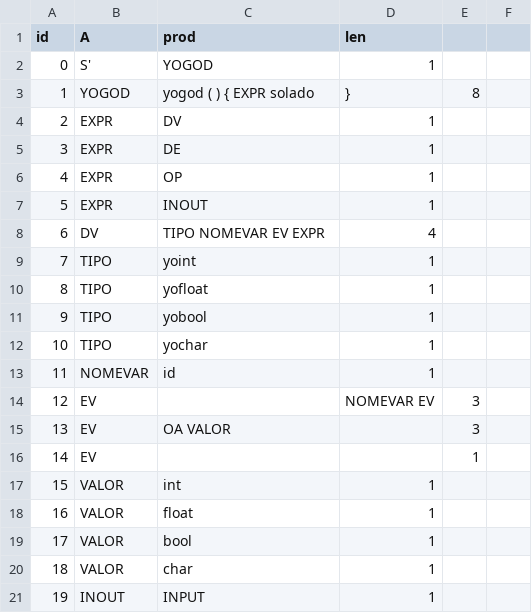
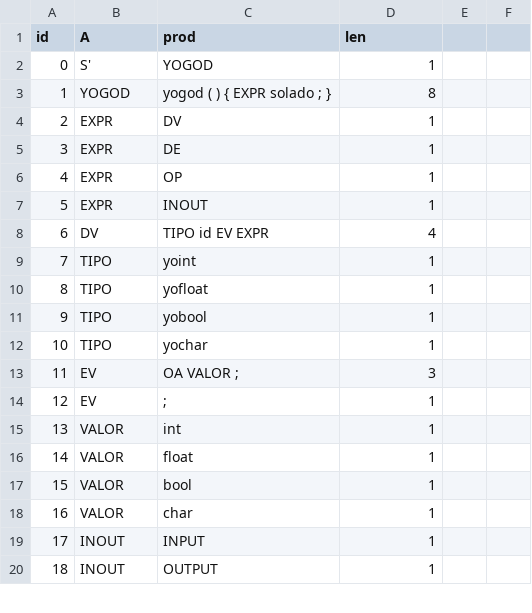
Before and after one commit to jcanabarro/YoComp, a CSV file: SLR/Producoes.csv, drawn as a sheet; only a part is shown; the shorter side is filled out with more unchanged rows; removed rows and columns are numbered as before the commit, all else as after; the diff covers the shown part only; the diff names each change by its address in the sheet, - before the commit and + after, or states it on an @@ line.

```diff
--- a/SLR/Producoes.csv
+++ b/SLR/Producoes.csv
-C3 (prod): yogod ( ) { EXPR solado
+C3 (prod): yogod ( ) { EXPR solado ; }
-D3 (len): }
+D3 (len): 8
-E3: 8
+E3: (empty)
-C8 (prod): TIPO NOMEVAR EV EXPR
+C8 (prod): TIPO id EV EXPR
-row 13: 11 | NOMEVAR | id | 1
-row 14: 12 | EV |  | NOMEVAR EV | 3
@@ column A (id) renumbered from row 13 down @@
-C13 (prod): OA VALOR
+C13 (prod): OA VALOR ;
-D13 (len): (empty)
+D13 (len): 3
-E13: 3
+E13: (empty)
-row 16: 14 | EV |  |  | 1
+row 14: 12 | EV | ; | 1
```
Also changed, not shown: 2 added rows, 2 removed rows and 24 edited cells elsewhere in this file, SLR/SLR.csv, 5 other files.
